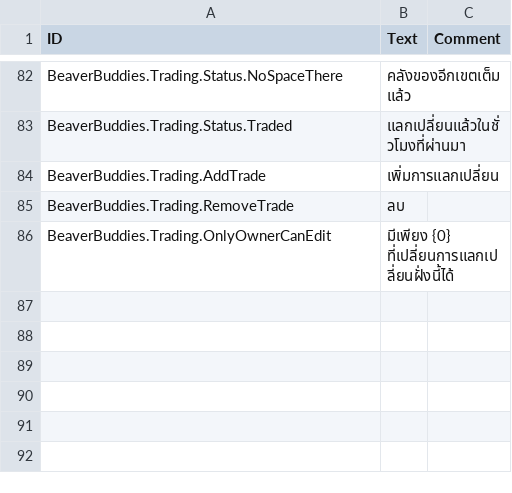
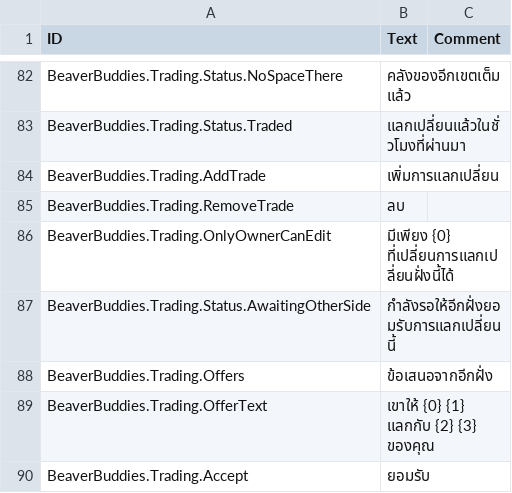
Before and after one commit to FezVrasta/BeaverBuddies-CoOp-PvP-Edition, a CSV file: BeaverBuddies/Localizations/thTH_BeaverBuddie.csv, drawn as a sheet; only a part is shown, gaps mark what is left out.

Commit message:
Only run a trade when both sides of the Trading Post agree to it
Before, a trade on one half took goods from the other side's district without asking. Now a trade only runs when the other half lists the mirror deal. The panel shows the other side's unmatched trades as offers with an Accept button, and either side can cancel by removing its trade. Only the half with the lower entity ID runs an agreed pair, so it happens once per hour on every machine.

```diff
--- a/BeaverBuddies/Localizations/thTH_BeaverBuddie.csv
+++ b/BeaverBuddies/Localizations/thTH_BeaverBuddie.csv
@@ -117 +117,5 @@ BeaverBuddies.Trading.RemoveTrade,"ลบ",""
 BeaverBuddies.Trading.OnlyOwnerCanEdit,"มีเพียง {0} ที่เปลี่ยนการแลกเปลี่ยนฝั่งนี้ได้",""
+BeaverBuddies.Trading.Status.AwaitingOtherSide,"กำลังรอให้อีกฝั่งยอมรับการแลกเปลี่ยนนี้",""
+BeaverBuddies.Trading.Offers,"ข้อเสนอจากอีกฝั่ง",""
+BeaverBuddies.Trading.OfferText,"เขาให้ {0} {1} แลกกับ {2} {3} ของคุณ",""
+BeaverBuddies.Trading.Accept,"ยอมรับ",""
```
Also changed, not shown: BeaverBuddies/Localizations/jaJP_BeaverBuddie.csv, BeaverBuddies/Localizations/koKR_BeaverBuddie.csv, 14 other files.
